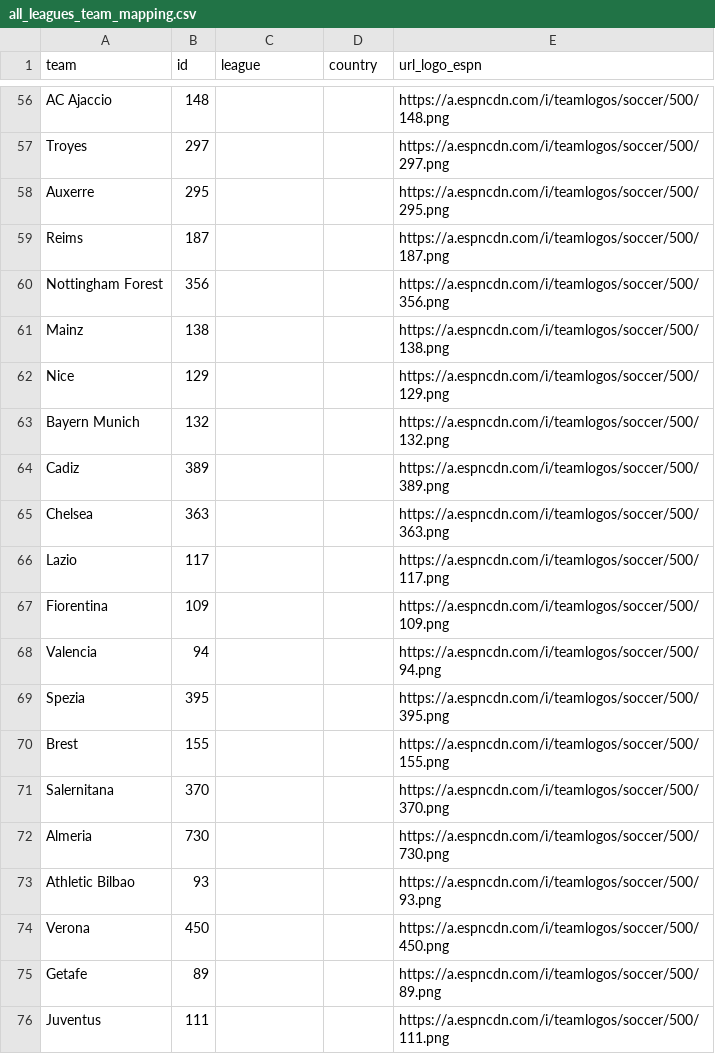
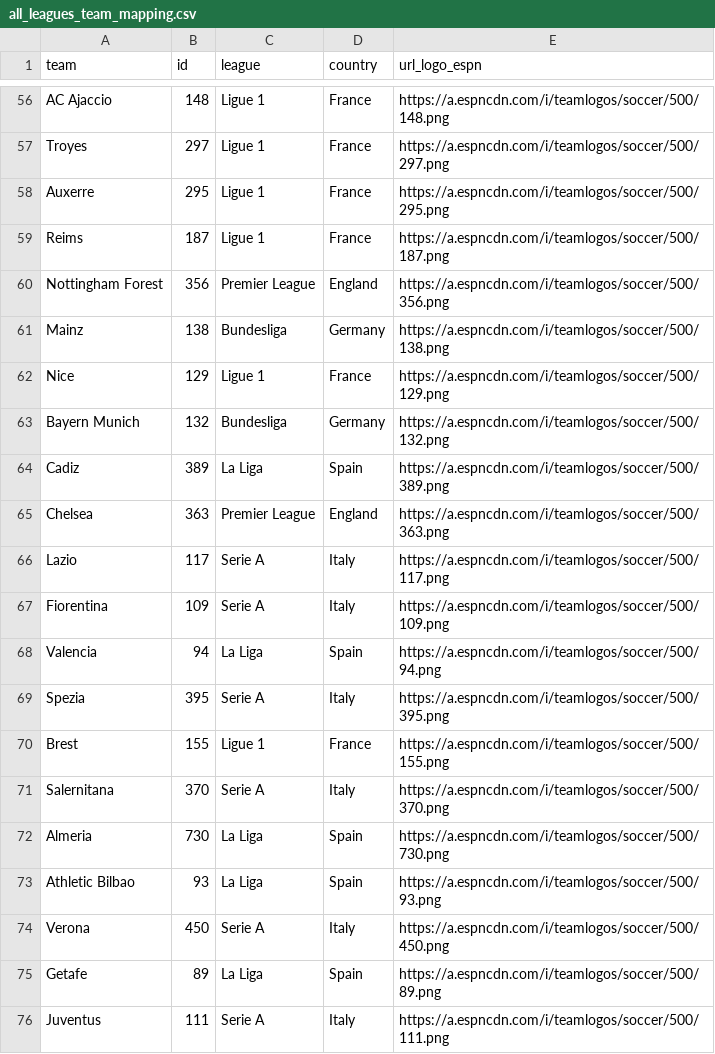
Before and after one commit to steodose/club-elo, a CSV file: all_leagues_team_mapping.csv, drawn as a sheet; only a part is shown, gaps mark what is left out; the diff covers the shown part only; the diff names each change by its address in the sheet, - before the commit and + after, or states it on an @@ line.

Commit message:
Added league and country

```diff
--- a/all_leagues_team_mapping.csv
+++ b/all_leagues_team_mapping.csv
-C56:C59 (league): (empty)
+C56:C59 (league): Ligue 1
-D56:D59 (country): (empty)
+D56:D59 (country): France
-C60 (league): (empty)
+C60 (league): Premier League
-D60 (country): (empty)
+D60 (country): England
-C61 (league): (empty)
+C61 (league): Bundesliga
-D61 (country): (empty)
+D61 (country): Germany
-C62 (league): (empty)
+C62 (league): Ligue 1
-D62 (country): (empty)
+D62 (country): France
-C63 (league): (empty)
+C63 (league): Bundesliga
-D63 (country): (empty)
+D63 (country): Germany
-C64 (league): (empty)
+C64 (league): La Liga
-D64 (country): (empty)
+D64 (country): Spain
-C65 (league): (empty)
+C65 (league): Premier League
-D65 (country): (empty)
+D65 (country): England
-C66:C67 (league): (empty)
+C66:C67 (league): Serie A
-D66:D67 (country): (empty)
+D66:D67 (country): Italy
-C68 (league): (empty)
+C68 (league): La Liga
-D68 (country): (empty)
+D68 (country): Spain
-C69 (league): (empty)
+C69 (league): Serie A
-D69 (country): (empty)
+D69 (country): Italy
-C70 (league): (empty)
+C70 (league): Ligue 1
-D70 (country): (empty)
+D70 (country): France
-C71 (league): (empty)
+C71 (league): Serie A
-D71 (country): (empty)
+D71 (country): Italy
-C72:C73 (league): (empty)
+C72:C73 (league): La Liga
-D72:D73 (country): (empty)
+D72:D73 (country): Spain
-C74 (league): (empty)
+C74 (league): Serie A
-D74 (country): (empty)
+D74 (country): Italy
-C75 (league): (empty)
+C75 (league): La Liga
-D75 (country): (empty)
+D75 (country): Spain
-C76 (league): (empty)
+C76 (league): Serie A
-D76 (country): (empty)
+D76 (country): Italy
```
Also changed, not shown: 156 edited cells elsewhere in this file.
